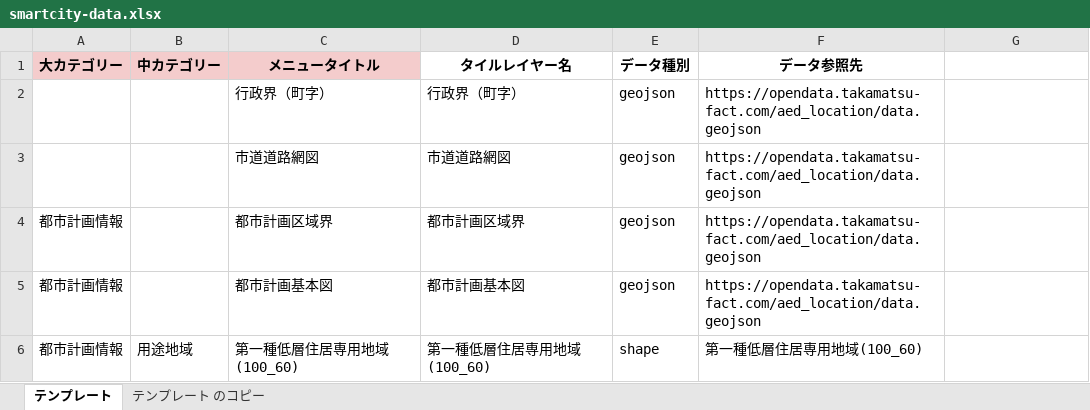
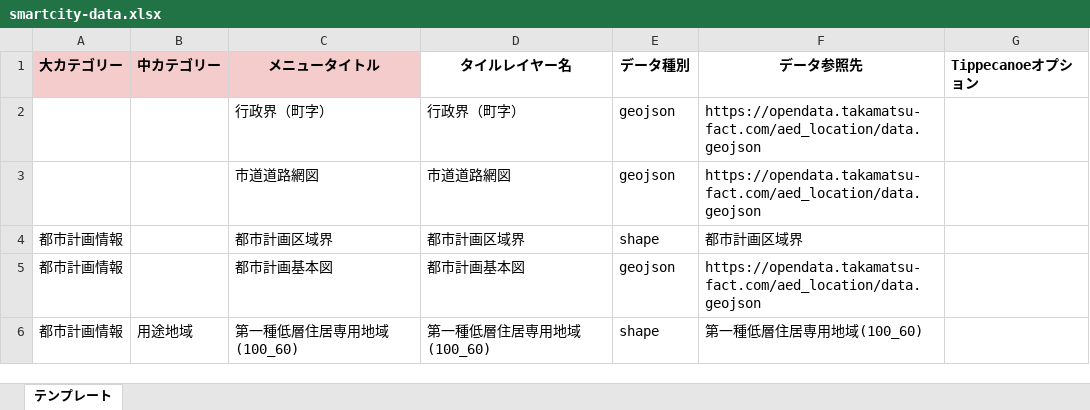
Before and after one commit to geolonia/smartcity-smartmap-v2-cli, an Excel workbook: smartcity-data.xlsx, sheet テンプレート, drawn as a sheet; only a part is shown; values as stored, in another font and other column widths than the file's, no borders; charts and pictures not drawn; the diff names each change by its address in the sheet, - before the commit and + after, or states it on an @@ line.

```diff
--- a/smartcity-data.xlsx (sheet テンプレート)
+++ b/smartcity-data.xlsx (sheet テンプレート)
-sheet tab: テンプレート のコピー
-G1: (empty)
+G1: Tippecanoeオプション
-E4 (データ種別): geojson
+E4 (データ種別): shape
-F4 (データ参照先): https://opendata.takamatsu-fact.com/aed_location/data.geojson
+F4 (データ参照先): 都市計画区域界
```
Also changed, not shown: charts or pictures, 8 other files.
